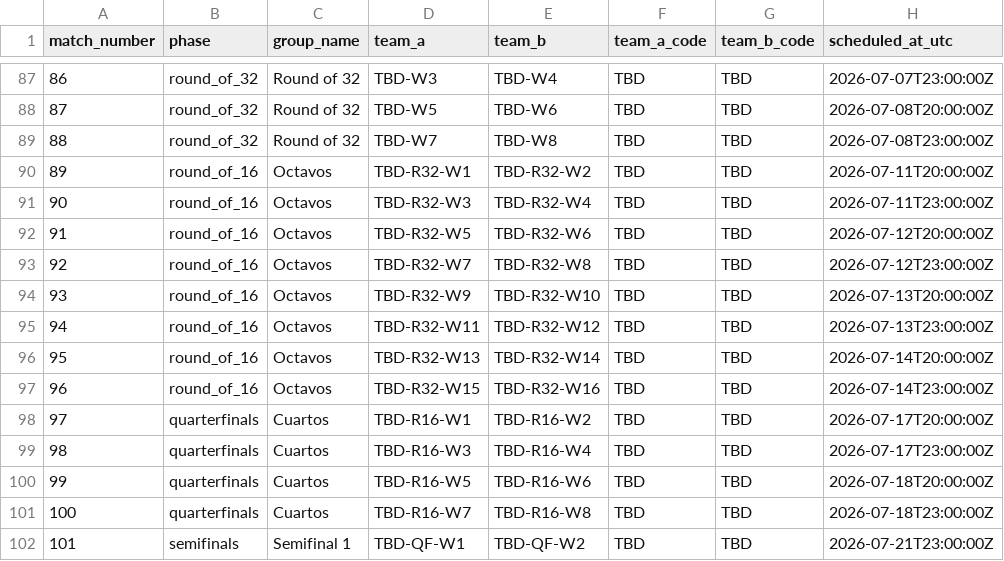
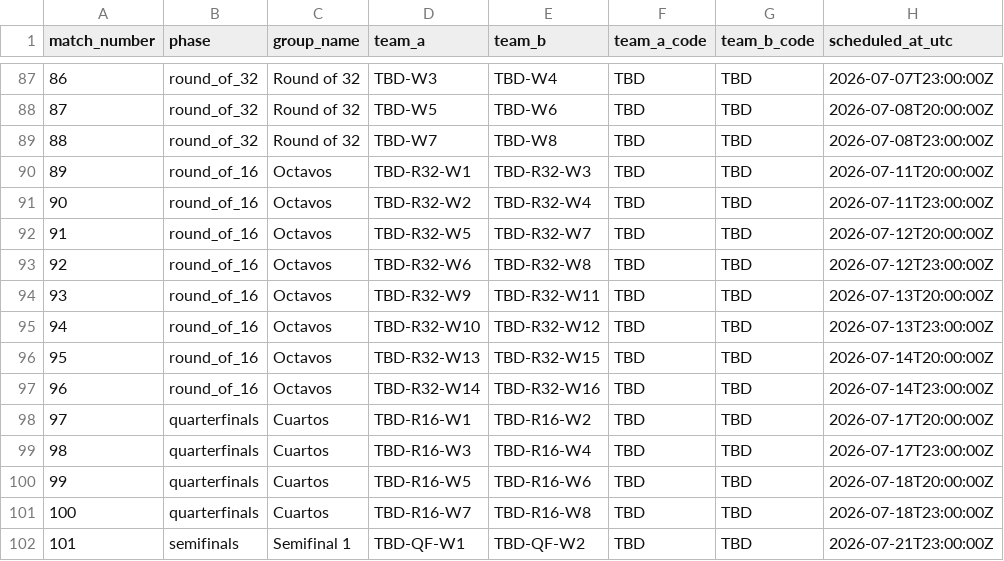
Before and after one commit to awright-cyber/reto-mundialista, a CSV file: backend/data/matches_104.csv, drawn as a sheet; only a part is shown, gaps mark what is left out; the diff names each change by its address in the sheet, - before the commit and + after, or states it on an @@ line.

```diff
--- a/backend/data/matches_104.csv
+++ b/backend/data/matches_104.csv
-E90 (team_b): TBD-R32-W2
+E90 (team_b): TBD-R32-W3
-D91 (team_a): TBD-R32-W3
+D91 (team_a): TBD-R32-W2
-E92 (team_b): TBD-R32-W6
+E92 (team_b): TBD-R32-W7
-D93 (team_a): TBD-R32-W7
+D93 (team_a): TBD-R32-W6
-E94 (team_b): TBD-R32-W10
+E94 (team_b): TBD-R32-W11
-D95 (team_a): TBD-R32-W11
+D95 (team_a): TBD-R32-W10
-E96 (team_b): TBD-R32-W14
+E96 (team_b): TBD-R32-W15
-D97 (team_a): TBD-R32-W15
+D97 (team_a): TBD-R32-W14
```
Also changed, not shown: 3 other files.
